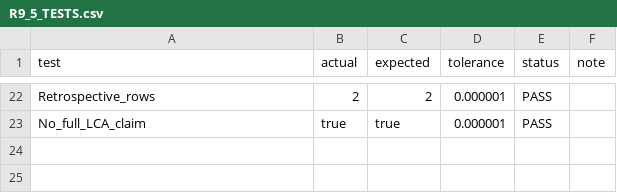
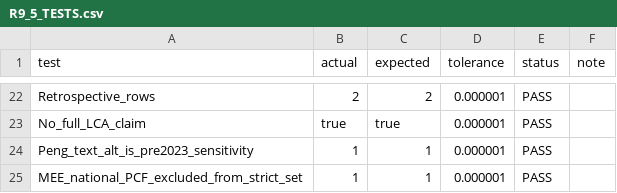
Before and after one commit to Alias0000001/APMCM-2023-C-Q5-Beijing, a CSV file: 07_LCA_LCIA/R9_5_TESTS.csv, drawn as a sheet; only a part is shown, gaps mark what is left out; the diff names each change by its address in the sheet, - before the commit and + after, or states it on an @@ line.

Commit message:
add two source-eligibility regression checks to R9.5 audit

```diff
--- a/07_LCA_LCIA/R9_5_TESTS.csv
+++ b/07_LCA_LCIA/R9_5_TESTS.csv
+row 24: Peng_text_alt_is_pre2023_sensitivity | 1 | 1 | 0.000001 | PASS
+row 25: MEE_national_PCF_excluded_from_strict_set | 1 | 1 | 0.000001 | PASS
```
